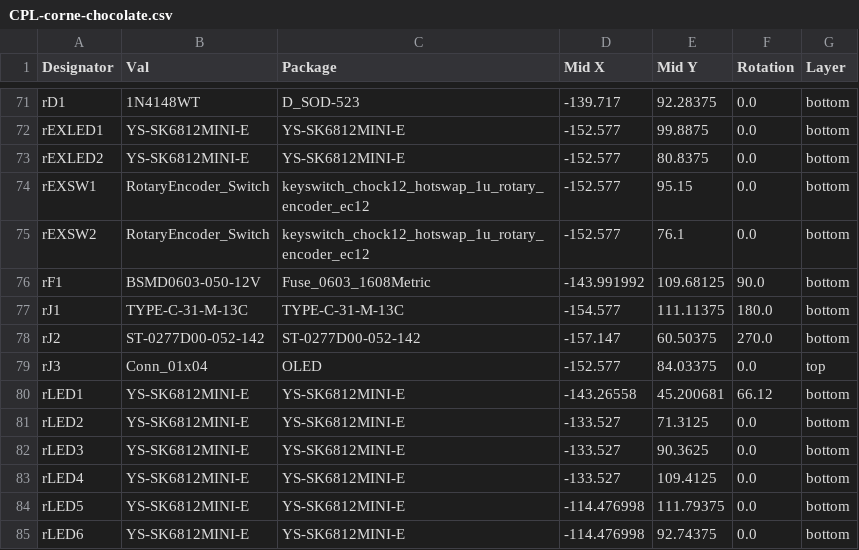
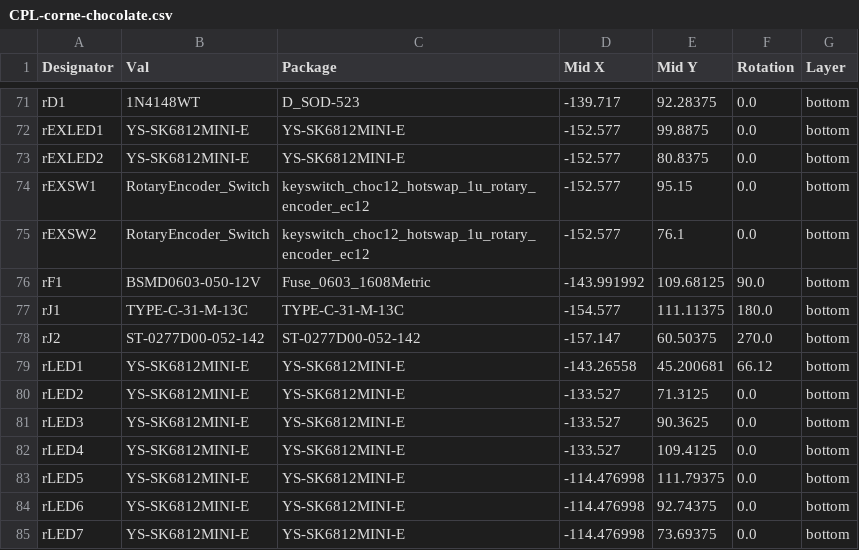
Before and after one commit to nooneknowspeter/crkbd, a CSV file: pcbs/corne-chocolate/jlcpcb/production_files/CPL-corne-chocolate.csv, drawn as a sheet; only a part is shown, gaps mark what is left out; the shorter side is filled out with more unchanged rows; the diff covers the shown part only.

```diff
--- a/pcbs/corne-chocolate/jlcpcb/production_files/CPL-corne-chocolate.csv
+++ b/pcbs/corne-chocolate/jlcpcb/production_files/CPL-corne-chocolate.csv
@@ -73,4 +73,4 @@ rEXLED1,YS-SK6812MINI-E,YS-SK6812MINI-E,-152.577,99.8875,0.0,bottom
 rEXLED2,YS-SK6812MINI-E,YS-SK6812MINI-E,-152.577,80.8375,0.0,bottom
-rEXSW1,RotaryEncoder_Switch,keyswitch_chock12_hotswap_1u_rotary_encoder_ec12,-152.577,95.15,0.0,bottom
-rEXSW2,RotaryEncoder_Switch,keyswitch_chock12_hotswap_1u_rotary_encoder_ec12,-152.577,76.1,0.0,bottom
+rEXSW1,RotaryEncoder_Switch,keyswitch_choc12_hotswap_1u_rotary_encoder_ec12,-152.577,95.15,0.0,bottom
+rEXSW2,RotaryEncoder_Switch,keyswitch_choc12_hotswap_1u_rotary_encoder_ec12,-152.577,76.1,0.0,bottom
 rF1,BSMD0603-050-12V,Fuse_0603_1608Metric,-143.991992,109.68125,90.0,bottom
@@ -78,3 +78,2 @@ rJ1,TYPE-C-31-M-13C,TYPE-C-31-M-13C,-154.577,111.11375,180.0,bottom
 rJ2,ST-0277D00-052-142,ST-0277D00-052-142,-157.147,60.50375,270.0,bottom
-rJ3,Conn_01x04,OLED,-152.577,84.03375,0.0,top
 rLED1,YS-SK6812MINI-E,YS-SK6812MINI-E,-143.26558,45.200681,66.12,bottom
```
Also changed, not shown: 44 edited cells elsewhere in this file, pcbs/corne-cherry/jlcpcb/production_files/BOM-corne-cherry.csv, pcbs/corne-cherry/jlcpcb/production_files/CPL-corne-cherry.csv, 9 other files.
